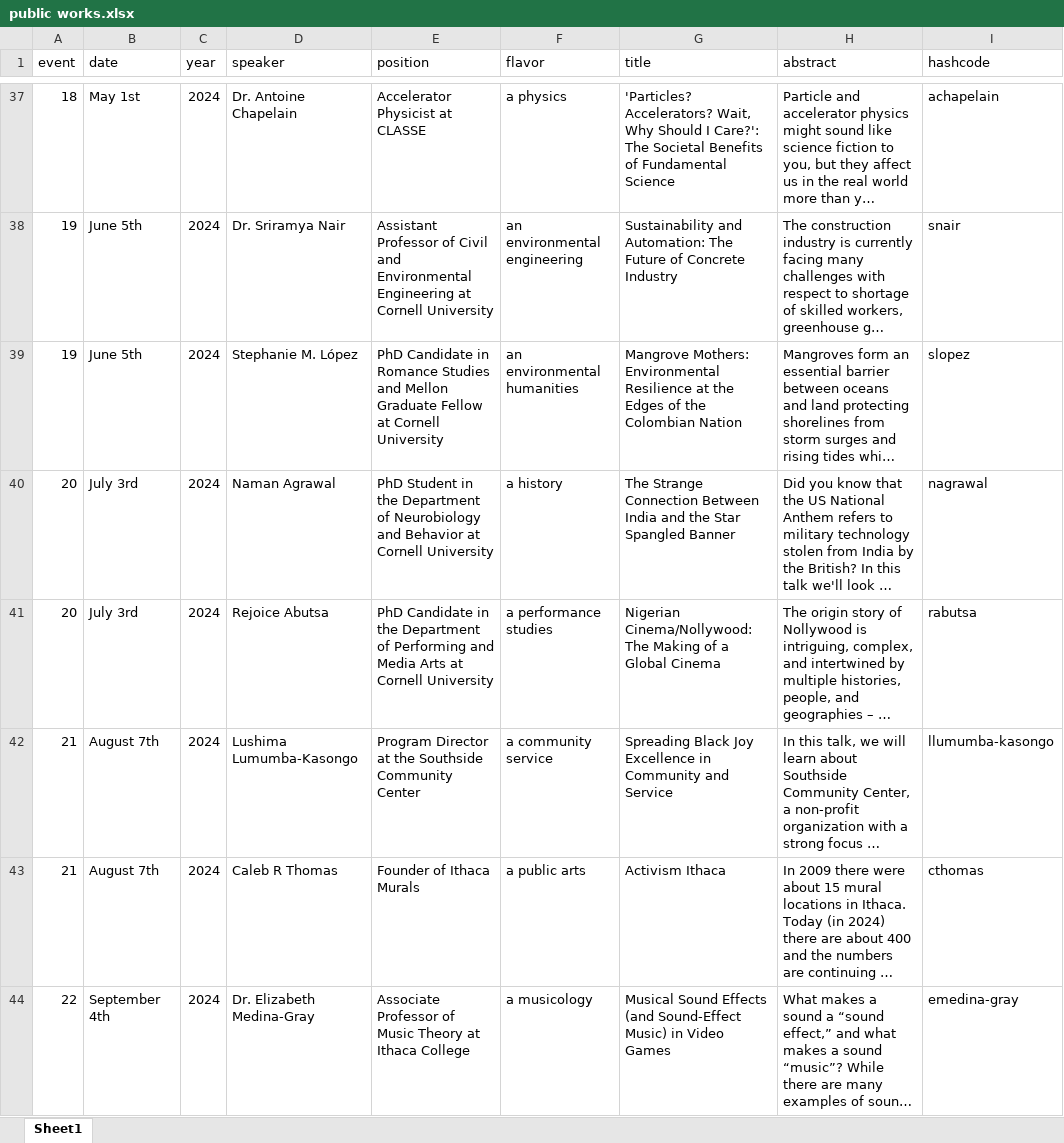
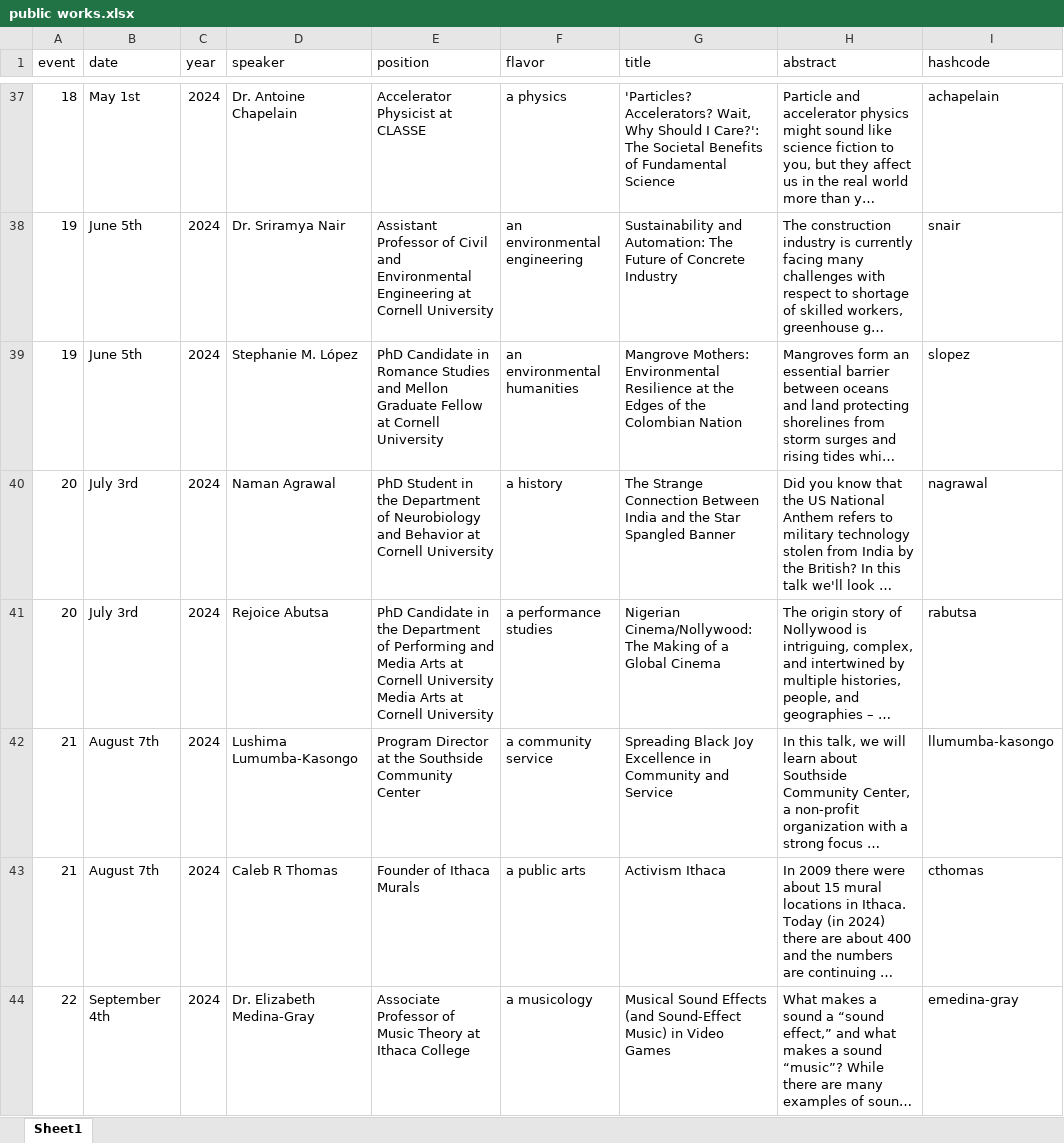
Before and after one commit to ithacapublicworks/ithacapublicworks.github.io, an Excel workbook: generator/public works.xlsx, sheet Sheet1, drawn as a sheet; only a part is shown, gaps mark what is left out; long unchanged cells end in …; values as stored, in another font and other column widths than the file's, no borders; ↵ is a line break in a cell; the diff covers the shown part only; the diff names each change by its address in the sheet, - before the commit and + after, or states it on an @@ line.

```diff
--- a/generator/public works.xlsx (sheet Sheet1)
+++ b/generator/public works.xlsx (sheet Sheet1)
-E41 (position): …Cornell University
+E41 (position): …Cornell University ↵ Media Arts at Cornell University
```
Also changed, not shown: 2 added rows and 1 edited cell elsewhere in this sheet, 3 other files.
